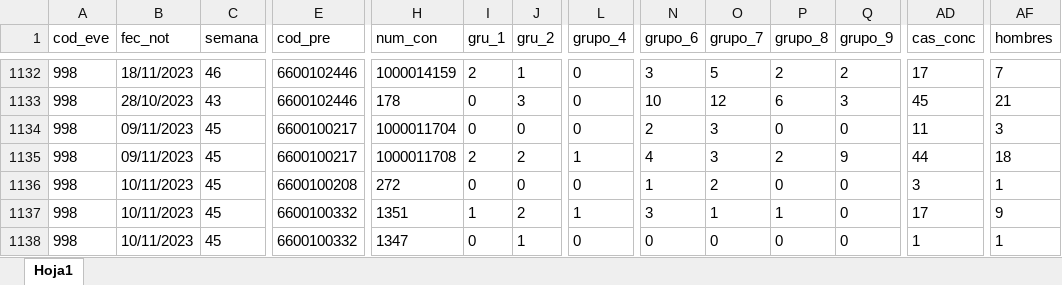
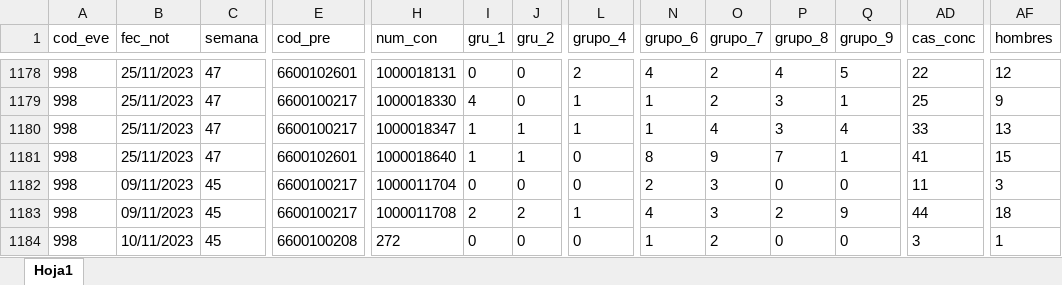
Before and after one commit to sivigilaper/Boletin_epi, an Excel workbook: Boletin_ Epi_Pereira/Datos/2023_998.xlsx, sheet Hoja1, drawn as a sheet; only a part is shown, gaps mark what is left out; the shorter side is filled out with more unchanged rows; values as stored, in another font and other column widths than the file's, no borders; addresses are those after the commit; rows hold the shown columns only; the diff covers the shown part only; the diff names each change by its address in the sheet, - before the commit and + after, or states it on an @@ line.

```diff
--- a/Boletin_ Epi_Pereira/Datos/2023_998.xlsx (sheet Hoja1)
+++ b/Boletin_ Epi_Pereira/Datos/2023_998.xlsx (sheet Hoja1)
-B1178 (fec_not): 18/11/2023
+B1178 (fec_not): 25/11/2023
-C1178 (semana): 46
+C1178 (semana): 47
-E1178 (cod_pre): 6600102446
+E1178 (cod_pre): 6600102601
-H1178 (num_con): 1000014159
+H1178 (num_con): 1000018131
-I1178 (gru_1): 2
+I1178 (gru_1): 0
-J1178 (gru_2): 1
+J1178 (gru_2): 0
-L1178 (grupo_4): 0
+L1178 (grupo_4): 2
-N1178 (grupo_6): 3
+N1178 (grupo_6): 4
-O1178 (grupo_7): 5
+O1178 (grupo_7): 2
-P1178 (grupo_8): 2
+P1178 (grupo_8): 4
-Q1178 (grupo_9): 2
+Q1178 (grupo_9): 5
-AD1178 (cas_conc): 17
+AD1178 (cas_conc): 22
-AF1178 (hombres): 7
+AF1178 (hombres): 12
-B1179 (fec_not): 28/10/2023
+B1179 (fec_not): 25/11/2023
-C1179 (semana): 43
+C1179 (semana): 47
-E1179 (cod_pre): 6600102446
+E1179 (cod_pre): 6600100217
-H1179 (num_con): 178
+H1179 (num_con): 1000018330
-I1179 (gru_1): 0
+I1179 (gru_1): 4
-J1179 (gru_2): 3
+J1179 (gru_2): 0
-L1179 (grupo_4): 0
+L1179 (grupo_4): 1
-N1179 (grupo_6): 10
+N1179 (grupo_6): 1
-O1179 (grupo_7): 12
+O1179 (grupo_7): 2
-P1179 (grupo_8): 6
+P1179 (grupo_8): 3
-Q1179 (grupo_9): 3
+Q1179 (grupo_9): 1
-AD1179 (cas_conc): 45
+AD1179 (cas_conc): 25
-AF1179 (hombres): 21
+AF1179 (hombres): 9
+row 1180: 998 | 25/11/2023 | 47 | 6600100217 | 1000018347 | 1 | 1 | 1 | 1 | 4 | 3 | 4 | 33 | 13
+row 1181: 998 | 25/11/2023 | 47 | 6600102601 | 1000018640 | 1 | 1 | 0 | 8 | 9 | 7 | 1 | 41 | 15
```
Also changed, not shown: 16 added rows, 693 moved rows and 79 edited cells elsewhere in this sheet, Boletin_ Epi_Pereira/Datos/2023_831_Reporte.xlsx, Boletin_ Epi_Pereira/Datos/2023_995.xlsx.
